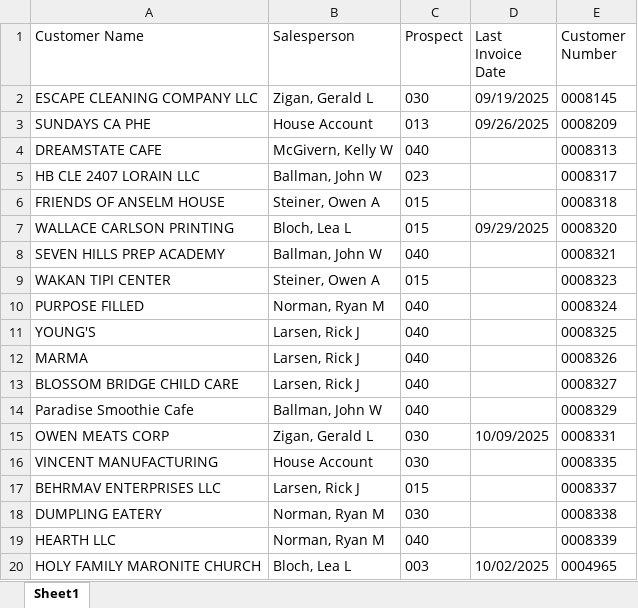
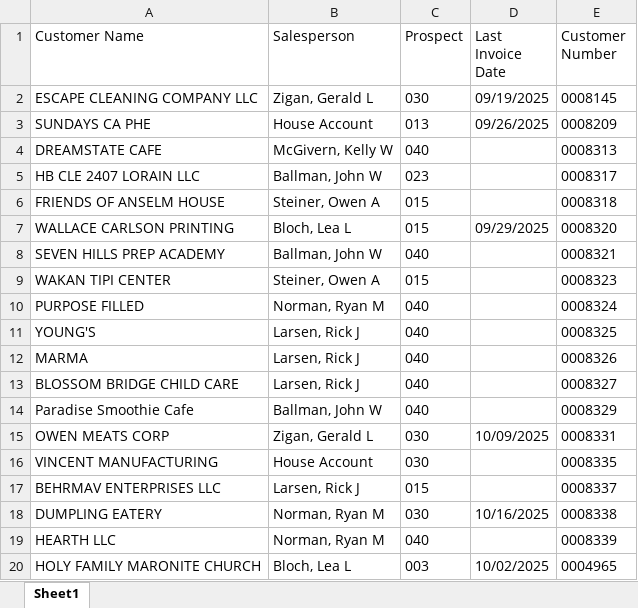
Before and after one commit to ifrisch/vpsales, an Excel workbook: leaderboard_new.xlsx, sheet Sheet1, drawn as a sheet; values as stored, in another font and other column widths than the file's, no borders; the diff names each change by its address in the sheet, - before the commit and + after, or states it on an @@ line.

```diff
--- a/leaderboard_new.xlsx (sheet Sheet1)
+++ b/leaderboard_new.xlsx (sheet Sheet1)
-D18 (Last Invoice Date): (empty)
+D18 (Last Invoice Date): 10/16/2025
```
Also changed, not shown: 2 other files.
